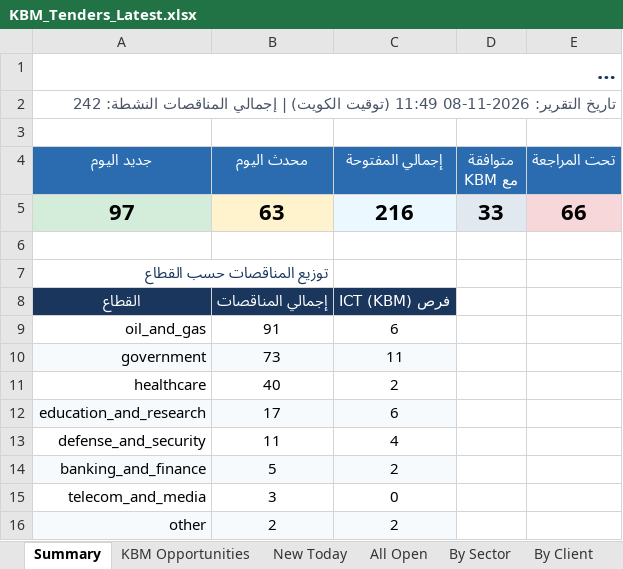
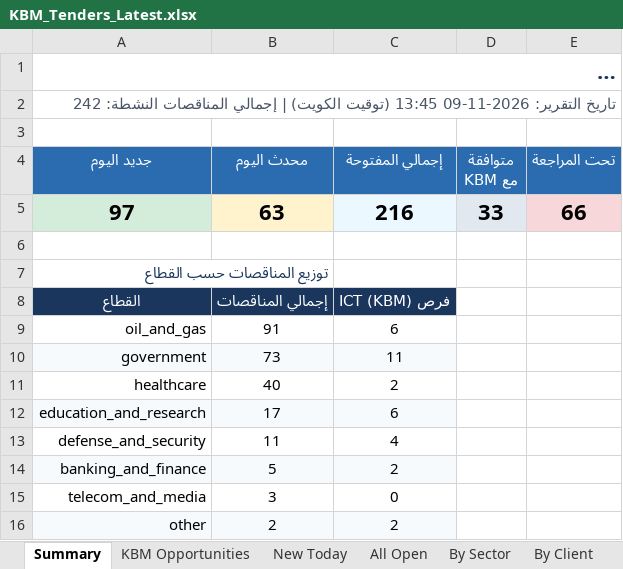
Before and after one commit to 6439144/KBM_TenderScout, an Excel workbook: output/reports/KBM_Tenders_Latest.xlsx, sheet Summary, drawn as a sheet; long unchanged cells end in …; values as stored, in another font and other column widths than the file's, no borders; the diff names each change by its address in the sheet, - before the commit and + after, or states it on an @@ line.

```diff
--- a/output/reports/KBM_Tenders_Latest.xlsx (sheet Summary)
+++ b/output/reports/KBM_Tenders_Latest.xlsx (sheet Summary)
-A2 (جديد اليوم): تاريخ التقرير: 2026-11-08 11:49 (توقيت الكويت)…
+A2 (جديد اليوم): تاريخ التقرير: 2026-11-09 13:45 (توقيت الكويت)…
```
Also changed, not shown: sheet Run Log, 1 other file.
